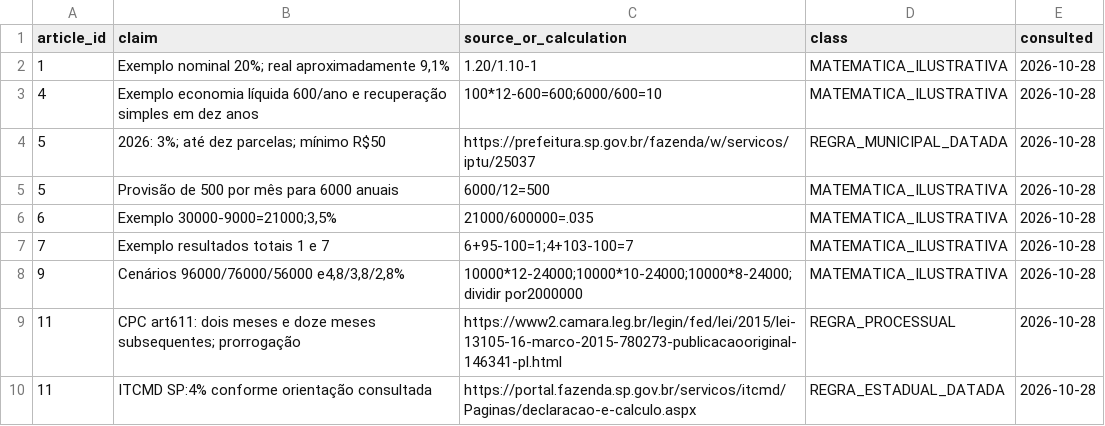
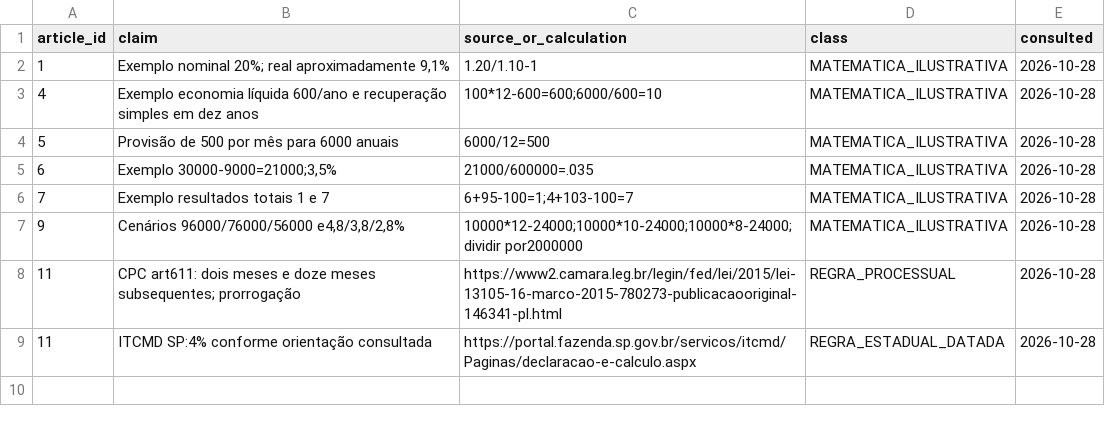
Before and after one commit to wagnerjfjunior/MoreNumTegra, a CSV file: docs/editorial/mercado-2026-10-28/afirmacoes-quantitativas.csv, drawn as a sheet.

Commit message:
fix(editorial): aplicar revisão de cards e RESF e preparar RIIO

```diff
--- a/docs/editorial/mercado-2026-10-28/afirmacoes-quantitativas.csv
+++ b/docs/editorial/mercado-2026-10-28/afirmacoes-quantitativas.csv
@@ -3,3 +3,2 @@ article_id,claim,source_or_calculation,class,consulted
 4,Exemplo economia líquida 600/ano e recuperação simples em dez anos,100*12-600=600;6000/600=10,MATEMATICA_ILUSTRATIVA,2026-10-28
-5,2026: 3%; até dez parcelas; mínimo R$50,https://prefeitura.sp.gov.br/fazenda/w/servicos/iptu/25037,REGRA_MUNICIPAL_DATADA,2026-10-28
 5,Provisão de 500 por mês para 6000 anuais,6000/12=500,MATEMATICA_ILUSTRATIVA,2026-10-28
```
Also changed, not shown: 48 other files.
